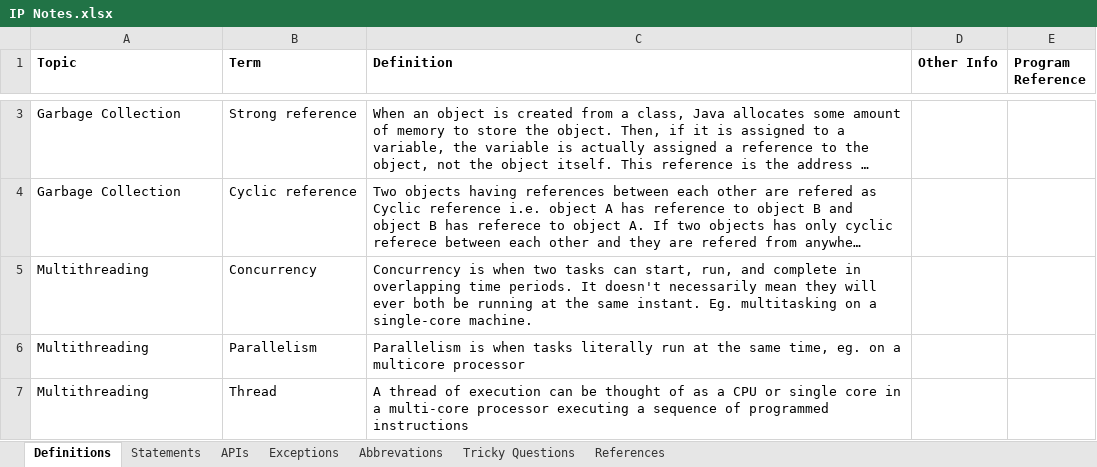
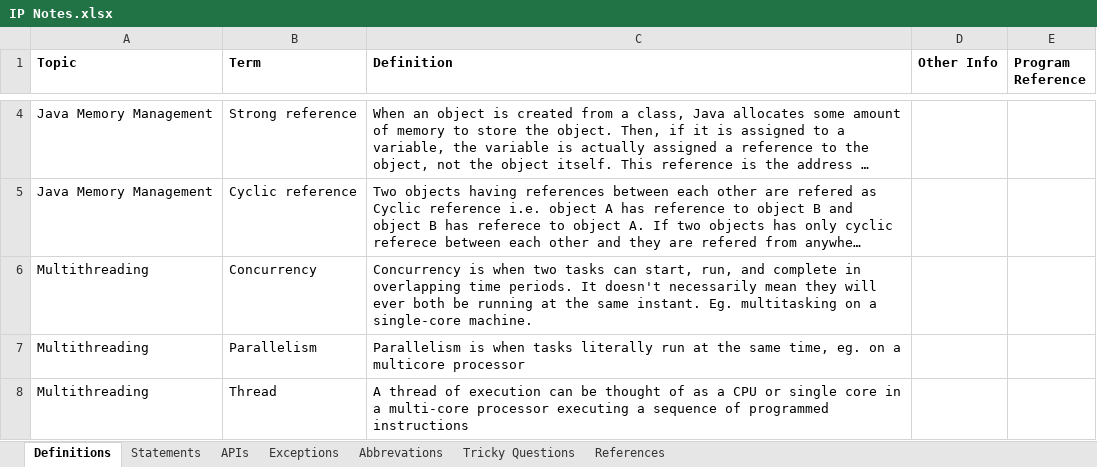
Before and after one commit to Kamalakannangv/IP, an Excel workbook: IP Notes.xlsx, sheet Definitions, drawn as a sheet; only a part is shown, gaps mark what is left out; long unchanged cells end in …; values as stored, in another font and other column widths than the file's, no borders; addresses are those after the commit; the diff covers the shown part only; the diff names each change by its address in the sheet, - before the commit and + after, or states it on an @@ line.

```diff
--- a/IP Notes.xlsx (sheet Definitions)
+++ b/IP Notes.xlsx (sheet Definitions)
-A4:A5 (Topic): Garbage Collection
+A4:A5 (Topic): Java Memory Management
```
Also changed, not shown: 3 added rows and 2 edited cells elsewhere in this sheet, sheet APIs, sheet Exceptions, sheet Abbrevations, sheet Tricky Questions.
